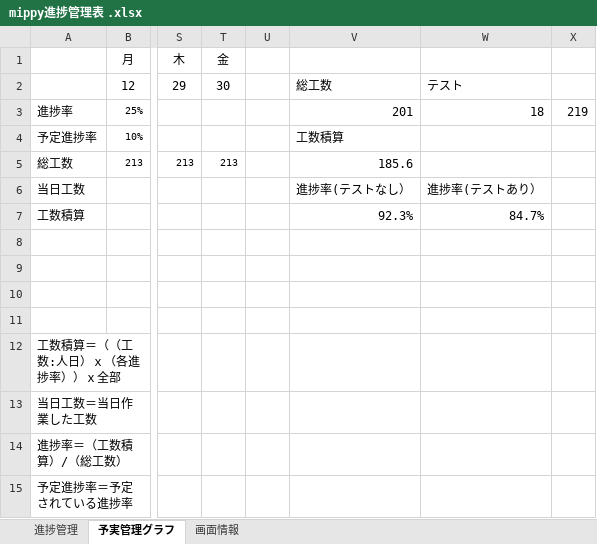
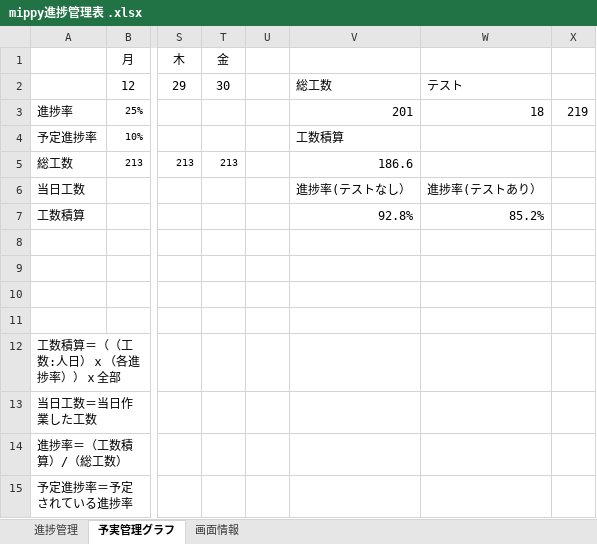
Before and after one commit to dojo2023/D-1, an Excel workbook: doc/mippy進捗管理表 .xlsx, sheet 予実管理グラフ, drawn as a sheet; only a part is shown, gaps mark what is left out; values as stored, in another font and other column widths than the file's, no borders; charts and pictures not drawn; the diff names each change by its address in the sheet, - before the commit and + after, or states it on an @@ line.

```diff
--- a/doc/mippy進捗管理表 .xlsx (sheet 予実管理グラフ)
+++ b/doc/mippy進捗管理表 .xlsx (sheet 予実管理グラフ)
-V5: 185.6
+V5: 186.6
-V7: 92.3%
+V7: 92.8%
-W7: 84.7%
+W7: 85.2%
```
Also changed, not shown: sheet 進捗管理.
